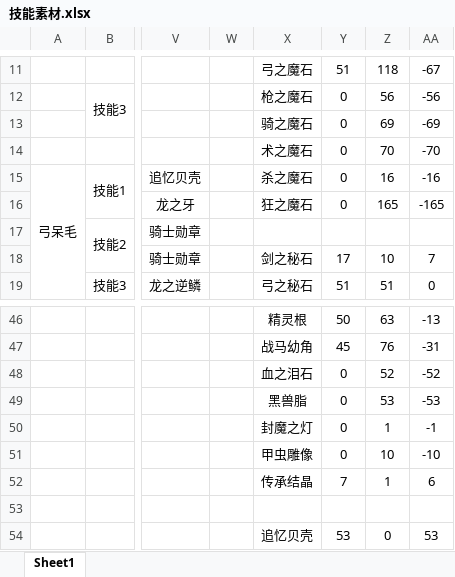
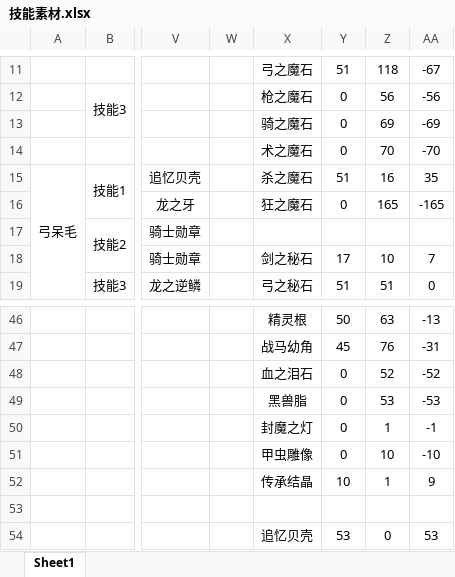
Before and after one commit to BakedRibs/PersonalDocuments, an Excel workbook: 技能素材.xlsx, sheet Sheet1, drawn as a sheet; only a part is shown, gaps mark what is left out; values as stored, in another font and other column widths than the file's, no borders; the diff covers the shown part only; the diff names each change by its address in the sheet, - before the commit and + after, or states it on an @@ line.

```diff
--- a/技能素材.xlsx (sheet Sheet1)
+++ b/技能素材.xlsx (sheet Sheet1)
-Y15: 0
+Y15: 51
-AA15: -16
+AA15: 35
-Y52: 7
+Y52: 10
-AA52: 6
+AA52: 9
```
Also changed, not shown: 5 added rows, 5 removed rows, 36 edited cells and merged cells elsewhere in this sheet.
